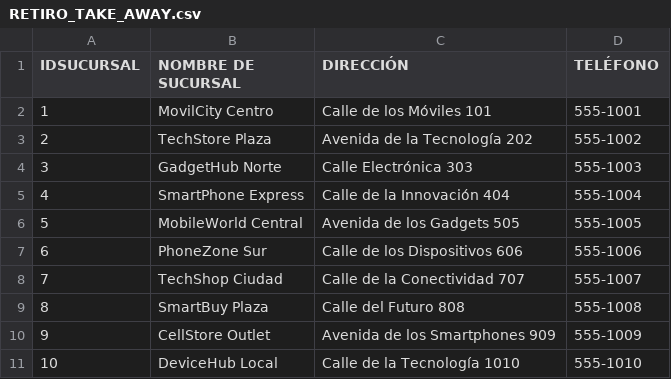
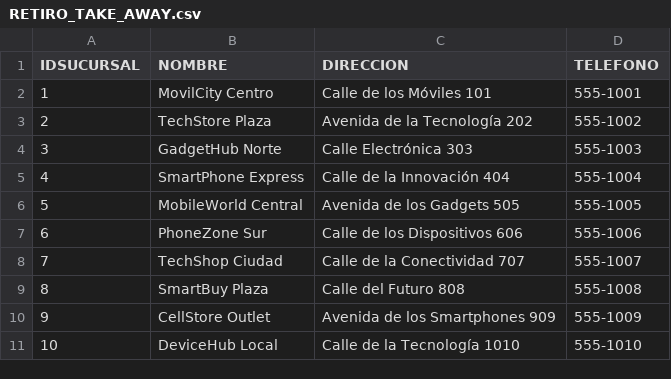
Before and after one commit to Faboxx/SQL-CODERHOUSE-FABIAN-MELEAN, a CSV file: data_csv/RETIRO_TAKE_AWAY.csv, drawn as a sheet.

Commit message:
RETIRO_TAKE_AWAY.csv

```diff
--- a/data_csv/RETIRO_TAKE_AWAY.csv
+++ b/data_csv/RETIRO_TAKE_AWAY.csv
@@ -1,2 +1,2 @@
-IDSUCURSAL,NOMBRE DE SUCURSAL,DIRECCIÓN,TELÉFONO
+IDSUCURSAL,NOMBRE,DIRECCION,TELEFONO
 1,MovilCity Centro,Calle de los Móviles 101,555-1001
```
